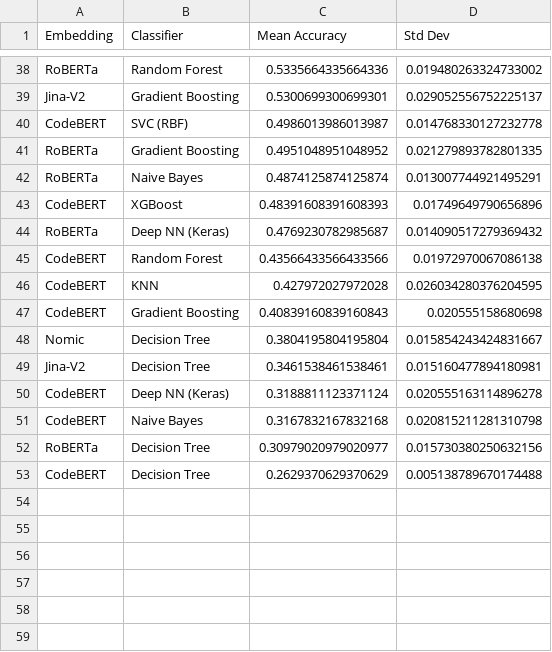
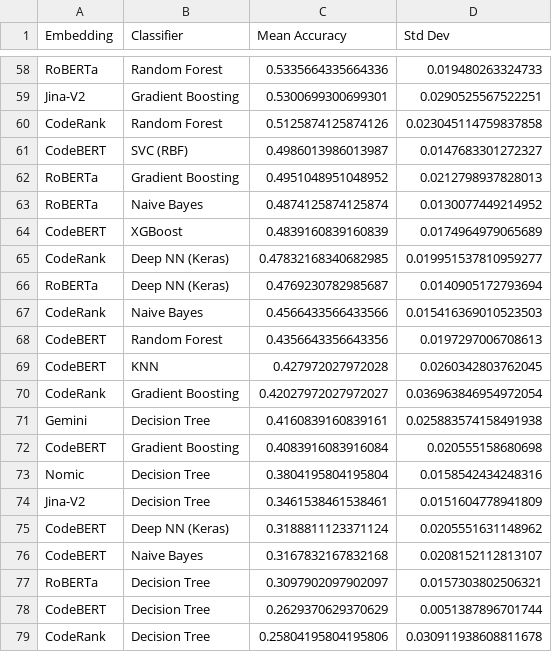
Before and after one commit to HasinthakaPiyumal/AI-Pattern-Mining-Project, a CSV file: experiments-llm/embedding_comparison_results.csv, drawn as a sheet; only a part is shown, gaps mark what is left out; removed rows and columns are numbered as before the commit, all else as after; the diff covers the shown part only; the diff names each change by its address in the sheet, - before the commit and + after, or states it on an @@ line.

```diff
--- a/experiments-llm/embedding_comparison_results.csv
+++ b/experiments-llm/embedding_comparison_results.csv
-D58 (Std Dev): 0.019480263324733002
+D58 (Std Dev): 0.019480263324733
-D59 (Std Dev): 0.029052556752225137
+D59 (Std Dev): 0.0290525567522251
+row 60: CodeRank | Random Forest | 0.5125874125874126 | 0.023045114759837858
-D61 (Std Dev): 0.014768330127232778
+D61 (Std Dev): 0.0147683301272327
-D62 (Std Dev): 0.021279893782801335
+D62 (Std Dev): 0.0212798937828013
-D63 (Std Dev): 0.013007744921495291
+D63 (Std Dev): 0.0130077449214952
-C64 (Mean Accuracy): 0.48391608391608393
+C64 (Mean Accuracy): 0.4839160839160839
-D64 (Std Dev): 0.01749649790656896
+D64 (Std Dev): 0.0174964979065689
+row 65: CodeRank | Deep NN (Keras) | 0.47832168340682985 | 0.019951537810959277
-D66 (Std Dev): 0.014090517279369432
+D66 (Std Dev): 0.0140905172793694
-row 45: CodeBERT | Random Forest | 0.43566433566433566 | 0.01972970067086138
+row 67: CodeRank | Naive Bayes | 0.4566433566433566 | 0.015416369010523503
+row 68: CodeBERT | Random Forest | 0.4356643356643356 | 0.0197297006708613
-D69 (Std Dev): 0.026034280376204595
+D69 (Std Dev): 0.0260342803762045
+row 70: CodeRank | Gradient Boosting | 0.42027972027972027 | 0.036963846954972054
+row 71: Gemini | Decision Tree | 0.4160839160839161 | 0.025883574158491938
-C72 (Mean Accuracy): 0.40839160839160843
+C72 (Mean Accuracy): 0.4083916083916084
-D73 (Std Dev): 0.015854243424831667
+D73 (Std Dev): 0.0158542434248316
-D74 (Std Dev): 0.015160477894180981
+D74 (Std Dev): 0.0151604778941809
-D75 (Std Dev): 0.020555163114896278
+D75 (Std Dev): 0.0205551631148962
-D76 (Std Dev): 0.020815211281310798
+D76 (Std Dev): 0.0208152112813107
-C77 (Mean Accuracy): 0.30979020979020977
+C77 (Mean Accuracy): 0.3097902097902097
-D77 (Std Dev): 0.015730380250632156
+D77 (Std Dev): 0.0157303802506321
-D78 (Std Dev): 0.005138789670174488
+D78 (Std Dev): 0.0051387896701744
+row 79: CodeRank | Decision Tree | 0.25804195804195806 | 0.030911938608811678
```
Also changed, not shown: 21 added rows, 1 removed row and 34 edited cells elsewhere in this file, 3 other files.
